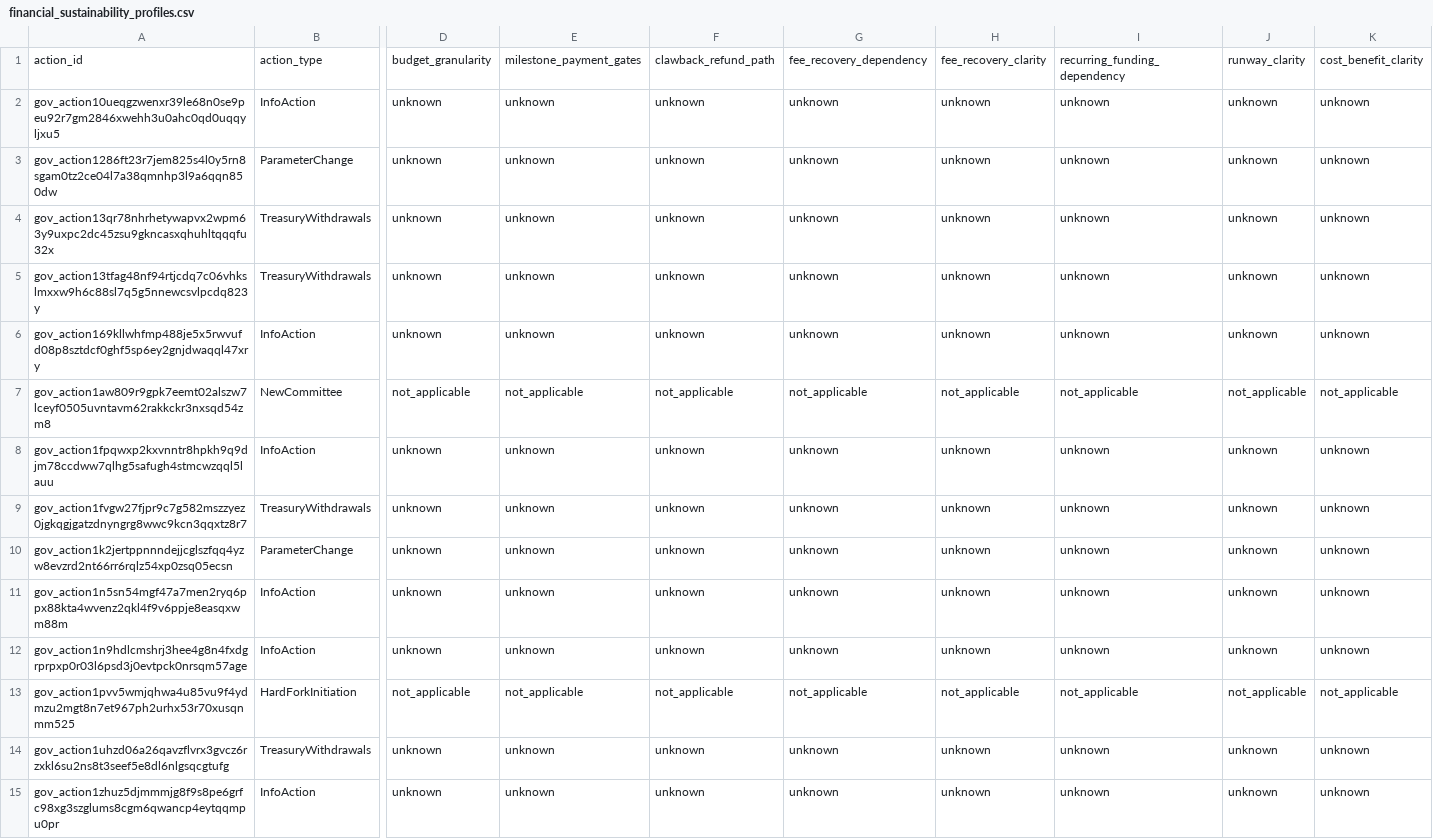
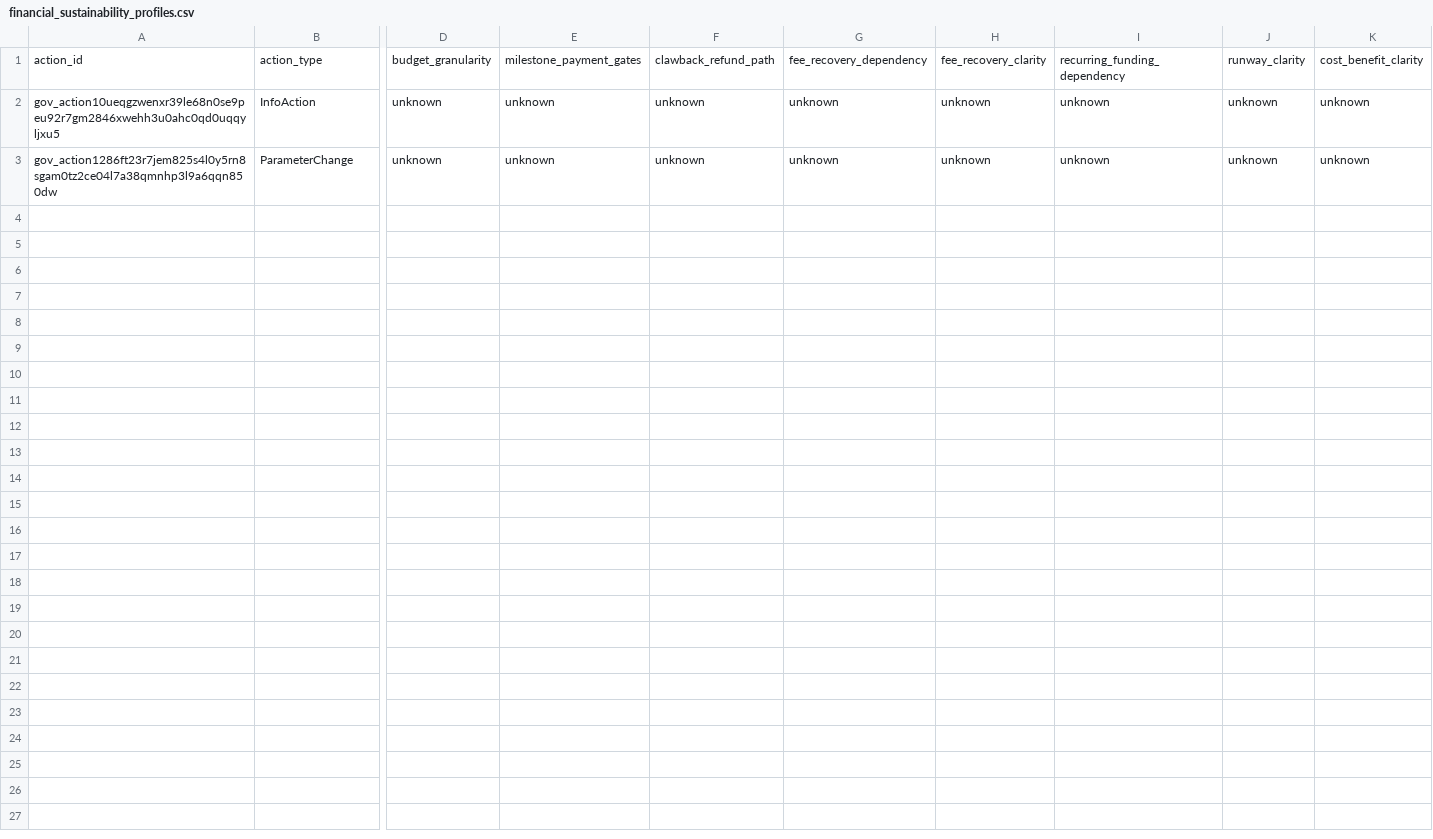
Before and after one commit to BEACNpool/beacn-drep-resources, a CSV file: data/input/governance/decision_support/financial_sustainability_profiles.csv, drawn as a sheet; only a part is shown, gaps mark what is left out; rows hold the shown columns only; the diff names each change by its address in the sheet, - before the commit and + after, or states it on an @@ line.

```diff
--- a/data/input/governance/decision_support/financial_sustainability_profiles.csv
+++ b/data/input/governance/decision_support/financial_sustainability_profiles.csv
-row 4: gov_action13qr78nhrhetywapvx2wpm63y9uxpc2dc45zsu9gkncasxqhuhltqqqfu32x | TreasuryWithdrawals | unknown | unknown | unknown | unknown | unknown | unknown | unknown | unknown
-row 5: gov_action13tfag48nf94rtjcdq7c06vhkslmxxw9h6c88sl7q5g5nnewcsvlpcdq823y | TreasuryWithdrawals | unknown | unknown | unknown | unknown | unknown | unknown | unknown | unknown
-row 6: gov_action169kllwhfmp488je5x5rwvufd08p8sztdcf0ghf5sp6ey2gnjdwaqql47xry | InfoAction | unknown | unknown | unknown | unknown | unknown | unknown | unknown | unknown
-row 7: gov_action1aw809r9gpk7eemt02alszw7lceyf0505uvntavm62rakkckr3nxsqd54zm8 | NewCommittee | not_applicable | not_applicable | not_applicable | not_applicable | not_applicable | not_applicable | not_applicable | not_applicable
-row 8: gov_action1fpqwxp2kxvnntr8hpkh9q9djm78ccdww7qlhg5safugh4stmcwzqql5lauu | InfoAction | unknown | unknown | unknown | unknown | unknown | unknown | unknown | unknown
-row 9: gov_action1fvgw27fjpr9c7g582mszzyez0jgkqgjgatzdnyngrg8wwc9kcn3qqxtz8r7 | TreasuryWithdrawals | unknown | unknown | unknown | unknown | unknown | unknown | unknown | unknown
-row 10: gov_action1k2jertppnnndejjcglszfqq4yzw8evzrd2nt66rr6rqlz54xp0zsq05ecsn | ParameterChange | unknown | unknown | unknown | unknown | unknown | unknown | unknown | unknown
-row 11: gov_action1n5sn54mgf47a7men2ryq6ppx88kta4wvenz2qkl4f9v6ppje8easqxwm88m | InfoAction | unknown | unknown | unknown | unknown | unknown | unknown | unknown | unknown
-row 12: gov_action1n9hdlcmshrj3hee4g8n4fxdgrprpxp0r03l6psd3j0evtpck0nrsqm57age | InfoAction | unknown | unknown | unknown | unknown | unknown | unknown | unknown | unknown
-row 13: gov_action1pvv5wmjqhwa4u85vu9f4ydmzu2mgt8n7et967ph2urhx53r70xusqnmm525 | HardForkInitiation | not_applicable | not_applicable | not_applicable | not_applicable | not_applicable | not_applicable | not_applicable | not_applicable
-row 14: gov_action1uhzd06a26qavzflvrx3gvcz6rzxkl6su2ns8t3seef5e8dl6nlgsqcgtufg | TreasuryWithdrawals | unknown | unknown | unknown | unknown | unknown | unknown | unknown | unknown
-row 15: gov_action1zhuz5djmmmjg8f9s8pe6grfc98xg3szglums8cgm6qwancp4eytqqmpu0pr | InfoAction | unknown | unknown | unknown | unknown | unknown | unknown | unknown | unknown
```
Also changed, not shown: data/input/governance/decision_support/risk_mitigation_registry.csv, data/input/governance/decision_support/vote_readiness_matrix.csv.
